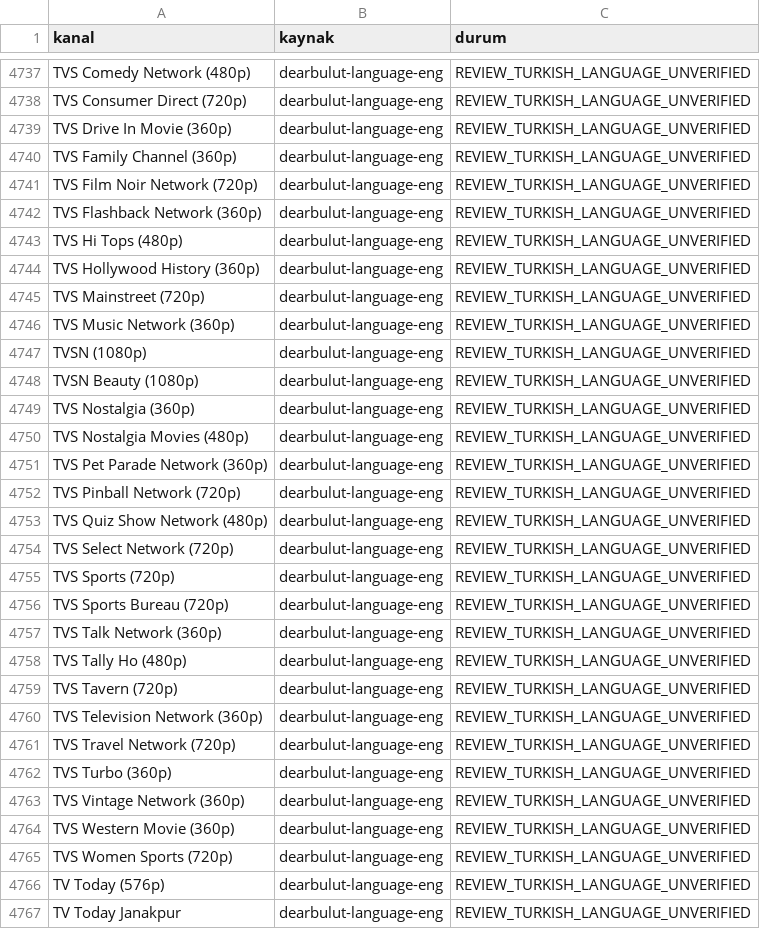
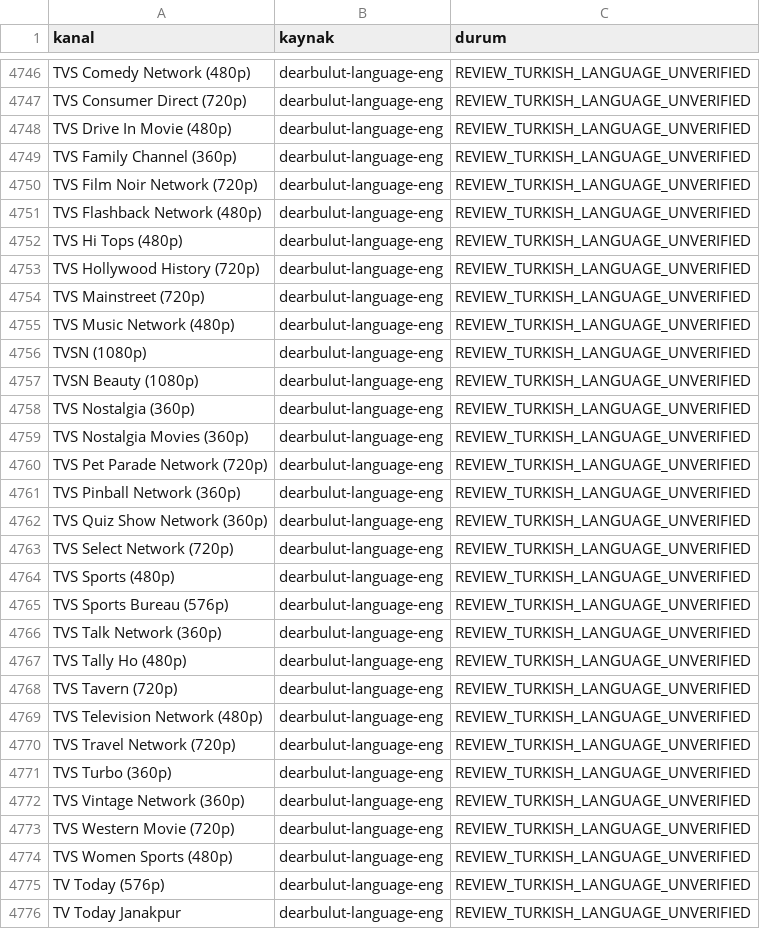
Before and after one commit to Madsc55/madsc-tv, a CSV file: madsc_kesif/filtre_reddedilenler.csv, drawn as a sheet; only a part is shown, gaps mark what is left out; the diff covers the shown part only.

```diff
--- a/madsc_kesif/filtre_reddedilenler.csv
+++ b/madsc_kesif/filtre_reddedilenler.csv
@@ -4738,10 +4747,10 @@ TVS Comedy Network (480p),dearbulut-language-eng,REVIEW_TURKISH_LANGUAGE_UNVERIF
 TVS Consumer Direct (720p),dearbulut-language-eng,REVIEW_TURKISH_LANGUAGE_UNVERIFIED
-TVS Drive In Movie (360p),dearbulut-language-eng,REVIEW_TURKISH_LANGUAGE_UNVERIFIED
+TVS Drive In Movie (480p),dearbulut-language-eng,REVIEW_TURKISH_LANGUAGE_UNVERIFIED
 TVS Family Channel (360p),dearbulut-language-eng,REVIEW_TURKISH_LANGUAGE_UNVERIFIED
 TVS Film Noir Network (720p),dearbulut-language-eng,REVIEW_TURKISH_LANGUAGE_UNVERIFIED
-TVS Flashback Network (360p),dearbulut-language-eng,REVIEW_TURKISH_LANGUAGE_UNVERIFIED
+TVS Flashback Network (480p),dearbulut-language-eng,REVIEW_TURKISH_LANGUAGE_UNVERIFIED
 TVS Hi Tops (480p),dearbulut-language-eng,REVIEW_TURKISH_LANGUAGE_UNVERIFIED
-TVS Hollywood History (360p),dearbulut-language-eng,REVIEW_TURKISH_LANGUAGE_UNVERIFIED
+TVS Hollywood History (720p),dearbulut-language-eng,REVIEW_TURKISH_LANGUAGE_UNVERIFIED
 TVS Mainstreet (720p),dearbulut-language-eng,REVIEW_TURKISH_LANGUAGE_UNVERIFIED
-TVS Music Network (360p),dearbulut-language-eng,REVIEW_TURKISH_LANGUAGE_UNVERIFIED
+TVS Music Network (480p),dearbulut-language-eng,REVIEW_TURKISH_LANGUAGE_UNVERIFIED
 TVSN (1080p),dearbulut-language-eng,REVIEW_TURKISH_LANGUAGE_UNVERIFIED
@@ -4749,9 +4758,9 @@ TVSN Beauty (1080p),dearbulut-language-eng,REVIEW_TURKISH_LANGUAGE_UNVERIFIED
 TVS Nostalgia (360p),dearbulut-language-eng,REVIEW_TURKISH_LANGUAGE_UNVERIFIED
-TVS Nostalgia Movies (480p),dearbulut-language-eng,REVIEW_TURKISH_LANGUAGE_UNVERIFIED
-TVS Pet Parade Network (360p),dearbulut-language-eng,REVIEW_TURKISH_LANGUAGE_UNVERIFIED
-TVS Pinball Network (720p),dearbulut-language-eng,REVIEW_TURKISH_LANGUAGE_UNVERIFIED
-TVS Quiz Show Network (480p),dearbulut-language-eng,REVIEW_TURKISH_LANGUAGE_UNVERIFIED
+TVS Nostalgia Movies (360p),dearbulut-language-eng,REVIEW_TURKISH_LANGUAGE_UNVERIFIED
+TVS Pet Parade Network (720p),dearbulut-language-eng,REVIEW_TURKISH_LANGUAGE_UNVERIFIED
+TVS Pinball Network (360p),dearbulut-language-eng,REVIEW_TURKISH_LANGUAGE_UNVERIFIED
+TVS Quiz Show Network (360p),dearbulut-language-eng,REVIEW_TURKISH_LANGUAGE_UNVERIFIED
 TVS Select Network (720p),dearbulut-language-eng,REVIEW_TURKISH_LANGUAGE_UNVERIFIED
-TVS Sports (720p),dearbulut-language-eng,REVIEW_TURKISH_LANGUAGE_UNVERIFIED
-TVS Sports Bureau (720p),dearbulut-language-eng,REVIEW_TURKISH_LANGUAGE_UNVERIFIED
+TVS Sports (480p),dearbulut-language-eng,REVIEW_TURKISH_LANGUAGE_UNVERIFIED
+TVS Sports Bureau (576p),dearbulut-language-eng,REVIEW_TURKISH_LANGUAGE_UNVERIFIED
 TVS Talk Network (360p),dearbulut-language-eng,REVIEW_TURKISH_LANGUAGE_UNVERIFIED
@@ -4759,3 +4768,3 @@ TVS Tally Ho (480p),dearbulut-language-eng,REVIEW_TURKISH_LANGUAGE_UNVERIFIED
 TVS Tavern (720p),dearbulut-language-eng,REVIEW_TURKISH_LANGUAGE_UNVERIFIED
-TVS Television Network (360p),dearbulut-language-eng,REVIEW_TURKISH_LANGUAGE_UNVERIFIED
+TVS Television Network (480p),dearbulut-language-eng,REVIEW_TURKISH_LANGUAGE_UNVERIFIED
 TVS Travel Network (720p),dearbulut-language-eng,REVIEW_TURKISH_LANGUAGE_UNVERIFIED
@@ -4763,4 +4772,4 @@ TVS Turbo (360p),dearbulut-language-eng,REVIEW_TURKISH_LANGUAGE_UNVERIFIED
 TVS Vintage Network (360p),dearbulut-language-eng,REVIEW_TURKISH_LANGUAGE_UNVERIFIED
-TVS Western Movie (360p),dearbulut-language-eng,REVIEW_TURKISH_LANGUAGE_UNVERIFIED
-TVS Women Sports (720p),dearbulut-language-eng,REVIEW_TURKISH_LANGUAGE_UNVERIFIED
+TVS Western Movie (720p),dearbulut-language-eng,REVIEW_TURKISH_LANGUAGE_UNVERIFIED
+TVS Women Sports (480p),dearbulut-language-eng,REVIEW_TURKISH_LANGUAGE_UNVERIFIED
 TV Today (576p),dearbulut-language-eng,REVIEW_TURKISH_LANGUAGE_UNVERIFIED
```
Also changed, not shown: 13 added rows, 4 removed rows and 25 edited cells elsewhere in this file, madsc_kesif/ana_liste_calismayanlar.csv, madsc_kesif/ana_liste_saglik_raporu.csv, 8 other files.
